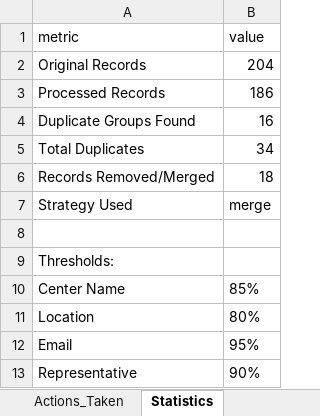
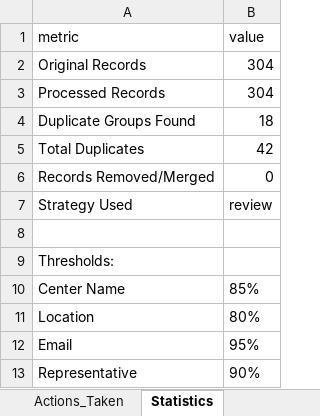
Before and after one commit to perakakis/MareaPalestina, an Excel workbook: db-merger/main_database_duplicates_analysis.xlsx, sheet Statistics, drawn as a sheet; values as stored, in another font and other column widths than the file's, no borders; the diff names each change by its address in the sheet, - before the commit and + after, or states it on an @@ line.

```diff
--- a/db-merger/main_database_duplicates_analysis.xlsx (sheet Statistics)
+++ b/db-merger/main_database_duplicates_analysis.xlsx (sheet Statistics)
-B2 (value): 204
+B2 (value): 304
-B3 (value): 186
+B3 (value): 304
-B4 (value): 16
+B4 (value): 18
-B5 (value): 34
+B5 (value): 42
-B6 (value): 18
+B6 (value): 0
-B7 (value): merge
+B7 (value): review
```
Also changed, not shown: sheet Processed_Data, sheet Duplicate_Groups, sheet Actions_Taken, 8 other files.
